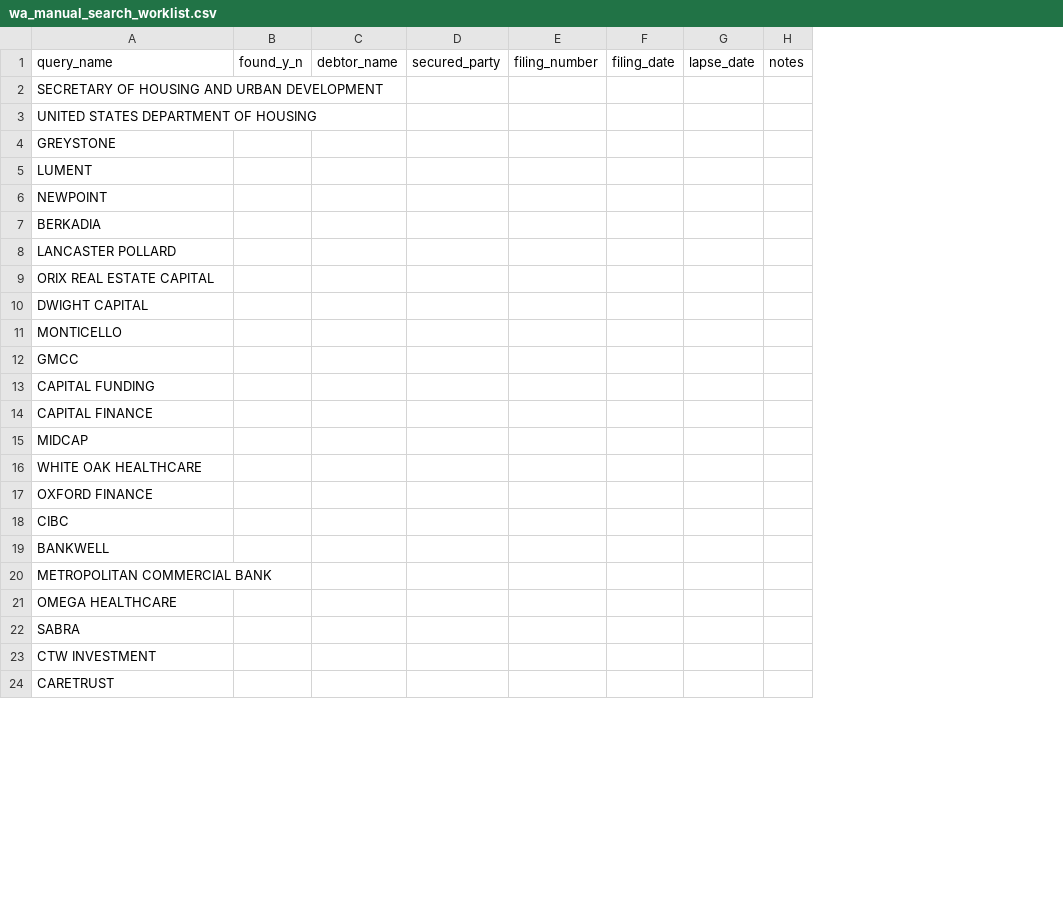
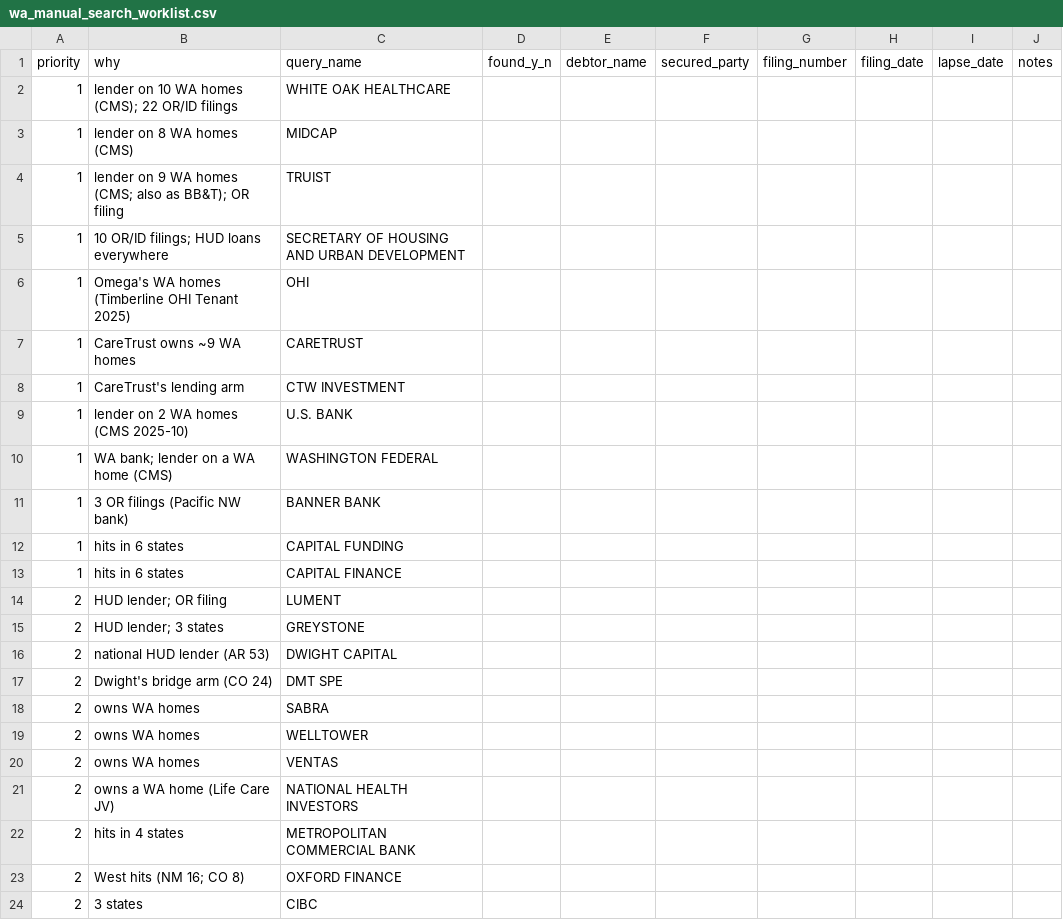
Before and after one commit to YutingFan1209/nursing-home-live-feed, a CSV file: Manual/wa_manual_search_worklist.csv, drawn as a sheet; only a part is shown; removed rows and columns are numbered as before the commit, all else as after; the diff covers the shown part only; the diff names each change by its address in the sheet, - before the commit and + after, or states it on an @@ line.

```diff
--- a/Manual/wa_manual_search_worklist.csv
+++ b/Manual/wa_manual_search_worklist.csv
+column A (priority), rows 5-13: all 1; rows 23-24: 2 | 2
+column B (why), rows 5-13: 10 OR/ID filings; HUD loans everywhere | Omega's WA homes (Timberline OHI Tenant 2025) | CareTrust owns ~9 WA homes | CareTrust's lending arm | lender on 2 WA homes (CMS 2025-10) | WA bank; lender on a WA home (CMS) | 3 OR filings (Pacific NW bank) | hits in 6 states | hits in 6 states; rows 23-24: West hits (NM 16; CO 8) | 3 states
@@ row 16 moved to row 2: 1 @@
@@ row 15 moved to row 3: 1 @@
+row 4: 1 | lender on 9 WA homes (CMS; also as BB&T); OR filing | TRUIST
-C6 (query_name): UNITED STATES DEPARTMENT OF HOUSING
+C6 (query_name): OHI
-C7 (query_name): NEWPOINT
+C7 (query_name): CARETRUST
-C8 (query_name): BERKADIA
+C8 (query_name): CTW INVESTMENT
-C9 (query_name): LANCASTER POLLARD
+C9 (query_name): U.S. BANK
-C10 (query_name): ORIX REAL ESTATE CAPITAL
+C10 (query_name): WASHINGTON FEDERAL
-C11 (query_name): DWIGHT CAPITAL
+C11 (query_name): BANNER BANK
-row 11: MONTICELLO
-row 12: GMCC
@@ row 5 moved to row 14: 2 @@
@@ row 4 moved to row 15: 2 @@
+row 16: 2 | national HUD lender (AR 53) | DWIGHT CAPITAL
@@ row 40 moved to row 17: 2 @@
@@ row 22 moved to row 18: 2 @@
@@ row 27 moved to row 19: 2 @@
@@ row 28 moved to row 20: 2 @@
@@ row 25 moved to row 21: 2 @@
@@ row 20 moved to row 22: 2 @@
-row 19: BANKWELL
-row 21: OMEGA HEALTHCARE
-row 23: CTW INVESTMENT
-row 24: CARETRUST
```
Also changed, not shown: 14 removed rows and 5 edited cells elsewhere in this file, Manual/ct_manual_search_worklist.csv, Manual/ia_manual_search_worklist.csv, 2 other files.
